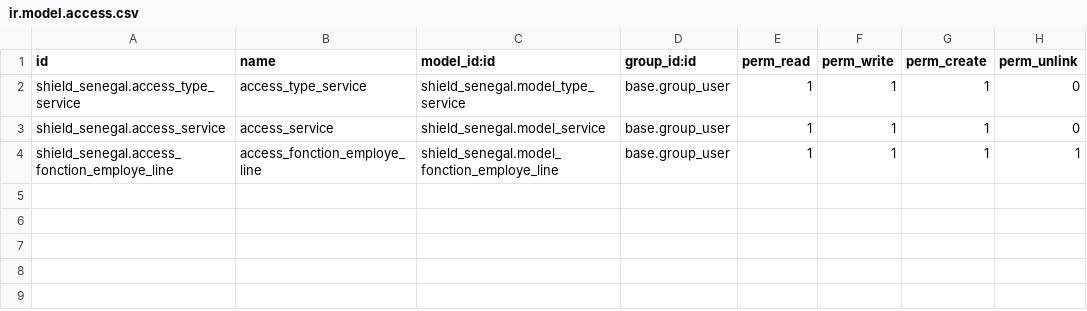
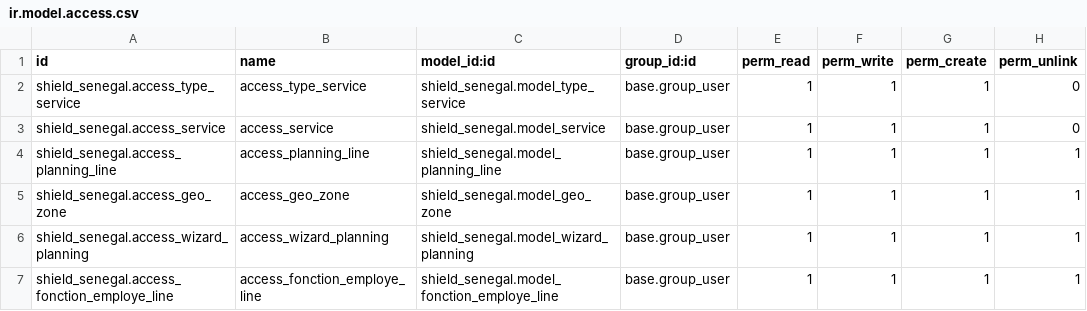
Before and after one commit to abdoundao/shield_senegal, a CSV file: shield_senegal/security/ir.model.access.csv, drawn as a sheet; the diff names each change by its address in the sheet, - before the commit and + after, or states it on an @@ line.

Commit message:
planning

```diff
--- a/shield_senegal/security/ir.model.access.csv
+++ b/shield_senegal/security/ir.model.access.csv
+row 4: shield_senegal.access_planning_line | access_planning_line | shield_senegal.model_planning_line | base.group_user | 1 | 1 | 1 | 1
+row 5: shield_senegal.access_geo_zone | access_geo_zone | shield_senegal.model_geo_zone | base.group_user | 1 | 1 | 1 | 1
+row 6: shield_senegal.access_wizard_planning | access_wizard_planning | shield_senegal.model_wizard_planning | base.group_user | 1 | 1 | 1 | 1
```
Also changed, not shown: 42 other files.
